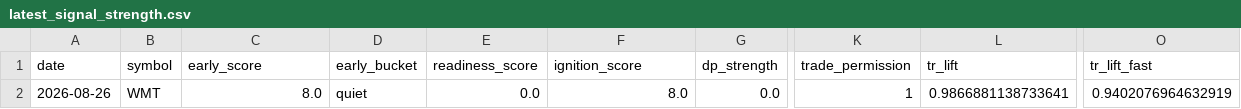
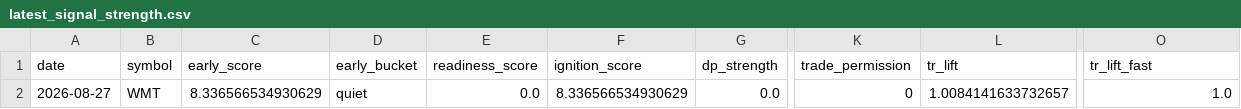
Before and after one commit to kvandre12-commits/SharpEdge-System, a CSV file: outputs/latest_signal_strength.csv, drawn as a sheet; only a part is shown, gaps mark what is left out; the diff names each change by its address in the sheet, - before the commit and + after, or states it on an @@ line.

```diff
--- a/outputs/latest_signal_strength.csv
+++ b/outputs/latest_signal_strength.csv
-A2 (date): 2026-08-26
+A2 (date): 2026-08-27
-C2 (early_score): 8.0
+C2 (early_score): 8.336566534930629
-F2 (ignition_score): 8.0
+F2 (ignition_score): 8.336566534930629
-K2 (trade_permission): 1
+K2 (trade_permission): 0
-L2 (tr_lift): 0.9866881138733641
+L2 (tr_lift): 1.0084141633732657
-O2 (tr_lift_fast): 0.9402076964632919
+O2 (tr_lift_fast): 1.0
```
Also changed, not shown: outputs/latest_wmt_features_daily.csv, outputs/spy_regime_daily.csv, 10 other files.
